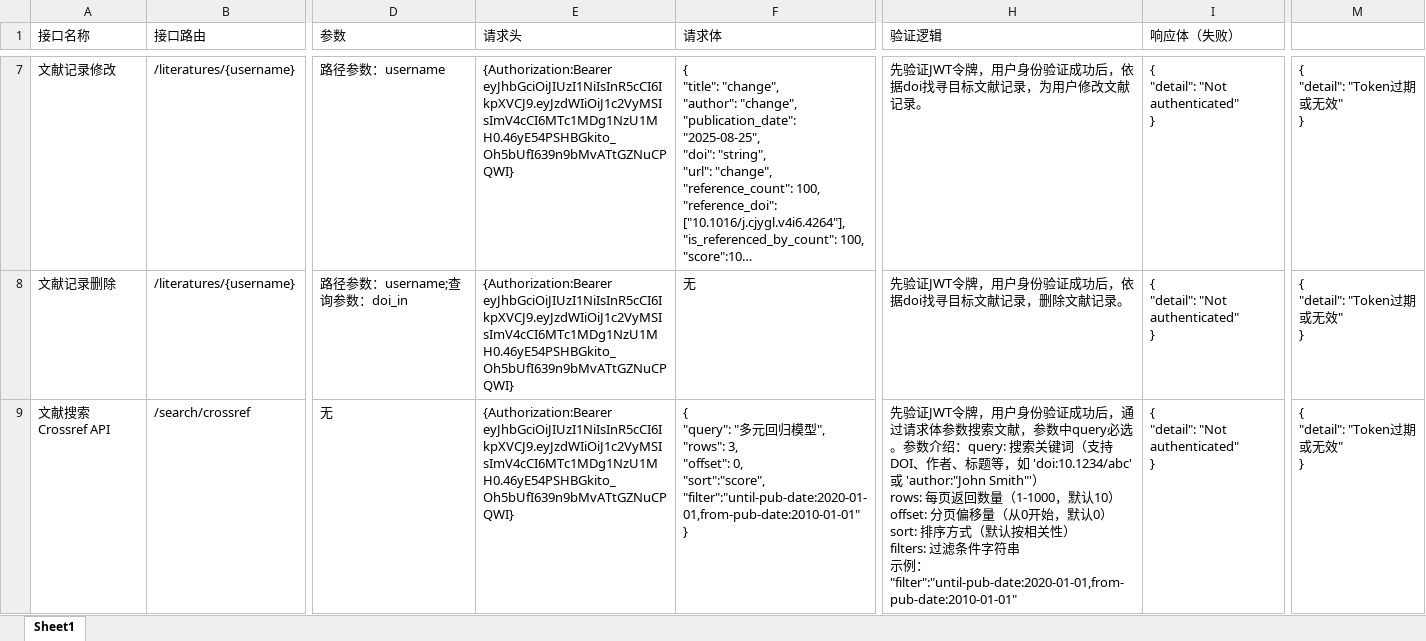
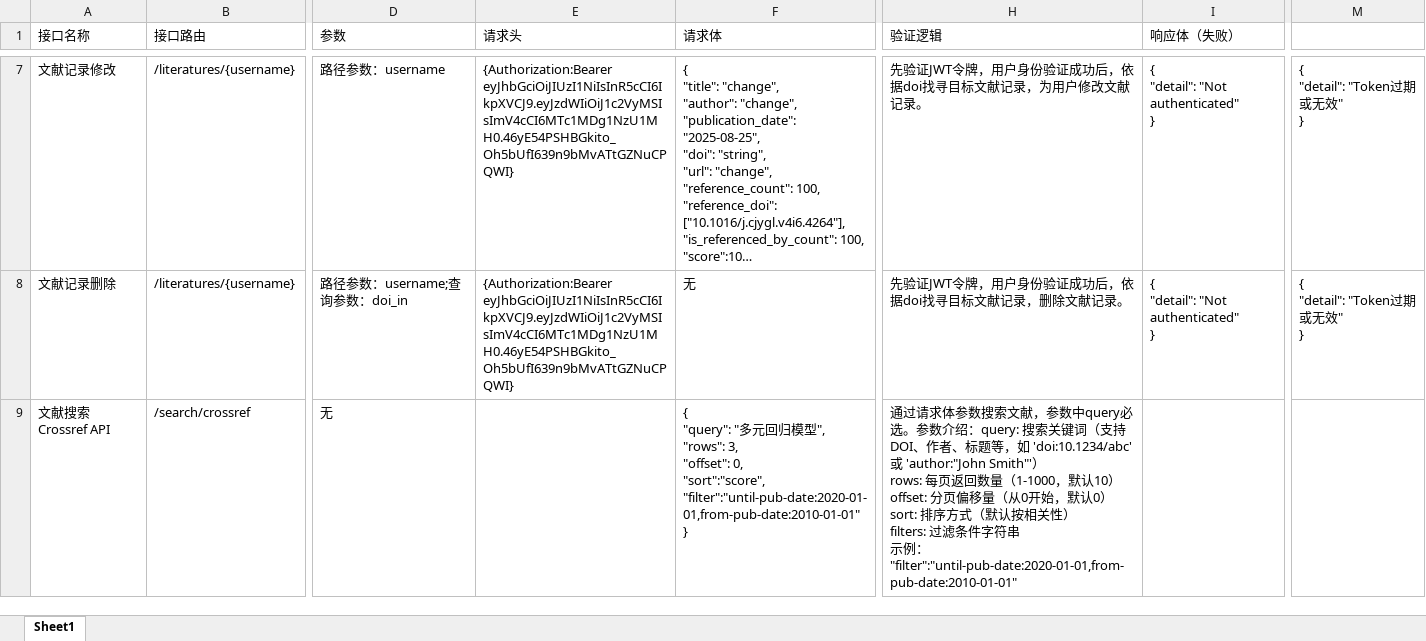
Before and after one commit to yt301/LitMind, an Excel workbook: 接口信息表.xlsx, sheet Sheet1, drawn as a sheet; only a part is shown, gaps mark what is left out; long unchanged cells end in …; values as stored, in another font and other column widths than the file's, no borders; ↵ is a line break in a cell; the diff covers the shown part only; the diff names each change by its address in the sheet, - before the commit and + after, or states it on an @@ line.

```diff
--- a/接口信息表.xlsx (sheet Sheet1)
+++ b/接口信息表.xlsx (sheet Sheet1)
-E9 (请求头): {Authorization:Bearer eyJhbGciOiJIUzI1NiIsInR5cCI6IkpXVCJ9.eyJzdWIiOiJ1c2VyMSIsImV4cCI6MTc1MDg1NzU1MH0.46yE54PSHBGkito_Oh5bUfI639n9bMvATtGZNuCPQWI}
+E9 (请求头): (empty)
-H9 (验证逻辑): 先验证JWT令牌，用户身份验证成功后，通过请求…
+H9 (验证逻辑): 通过请求…
-I9 (响应体（失败）): { ↵ "detail": "Not authenticated" ↵ }
+I9 (响应体（失败）): (empty)
-M9: { ↵ "detail": "Token过期或无效" ↵ }
+M9: (empty)
```
Also changed, not shown: 5 edited cells elsewhere in this sheet, 19 other files.
